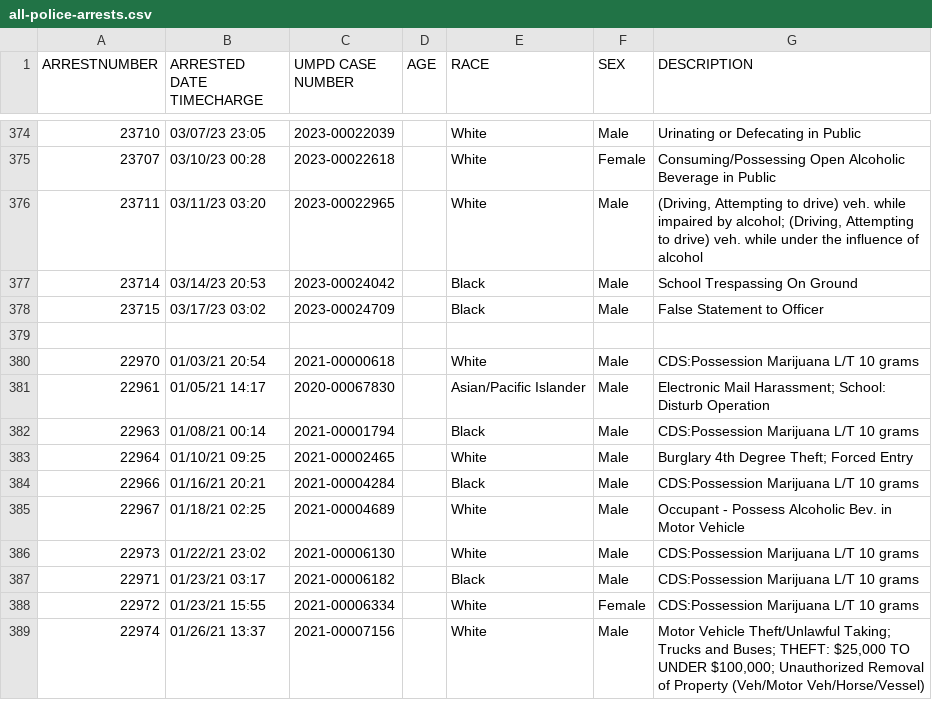
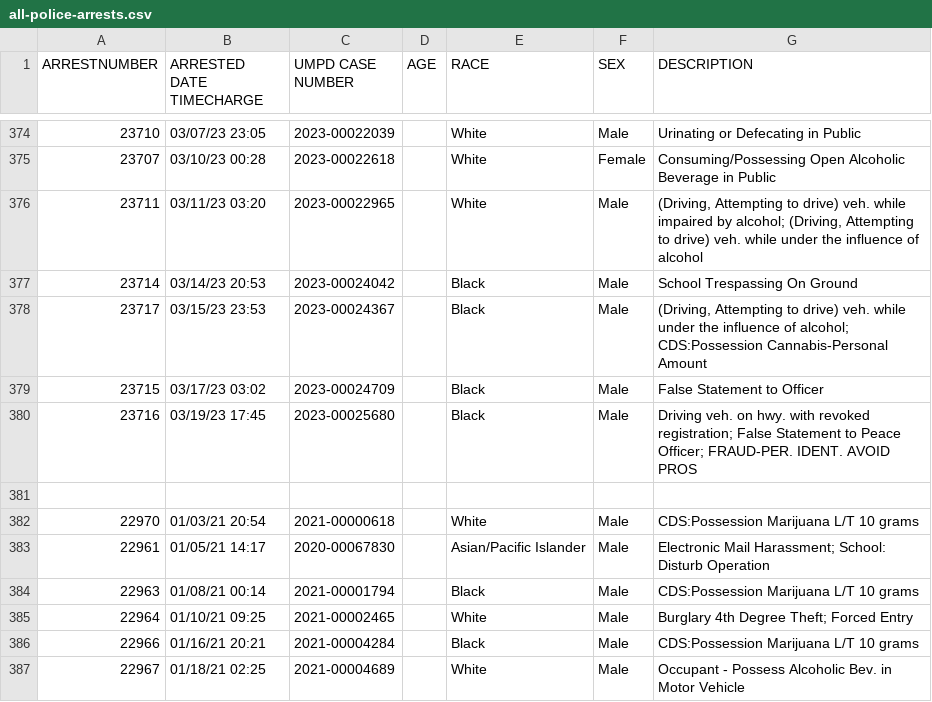
Before and after one commit to rachelmarconi/na-gov-upgrade, a CSV file: data/all-police-arrests.csv, drawn as a sheet; only a part is shown, gaps mark what is left out; the shorter side is filled out with more unchanged rows.

```diff
--- a/data/all-police-arrests.csv
+++ b/data/all-police-arrests.csv
@@ -377,3 +377,5 @@ ARRESTNUMBER,ARRESTED DATE TIMECHARGE,UMPD CASE NUMBER,AGE,RACE,SEX,DESCRIPTION
 23714,03/14/23 20:53,2023-00024042,,Black,Male,School Trespassing On Ground
+23717,03/15/23 23:53,2023-00024367,,Black,Male,"(Driving, Attempting to drive) veh. while under the influence of alcohol; CDS:Possession Cannabis-Personal Amount"
 23715,03/17/23 03:02,2023-00024709,,Black,Male,False Statement to Officer
+23716,03/19/23 17:45,2023-00025680,,Black,Male,Driving veh. on hwy. with revoked registration; False Statement to Peace Officer; FRAUD-PER. IDENT. AVOID PROS
 ,,,,,,
```
Also changed, not shown: data/new_cases.csv, 2 other files.
